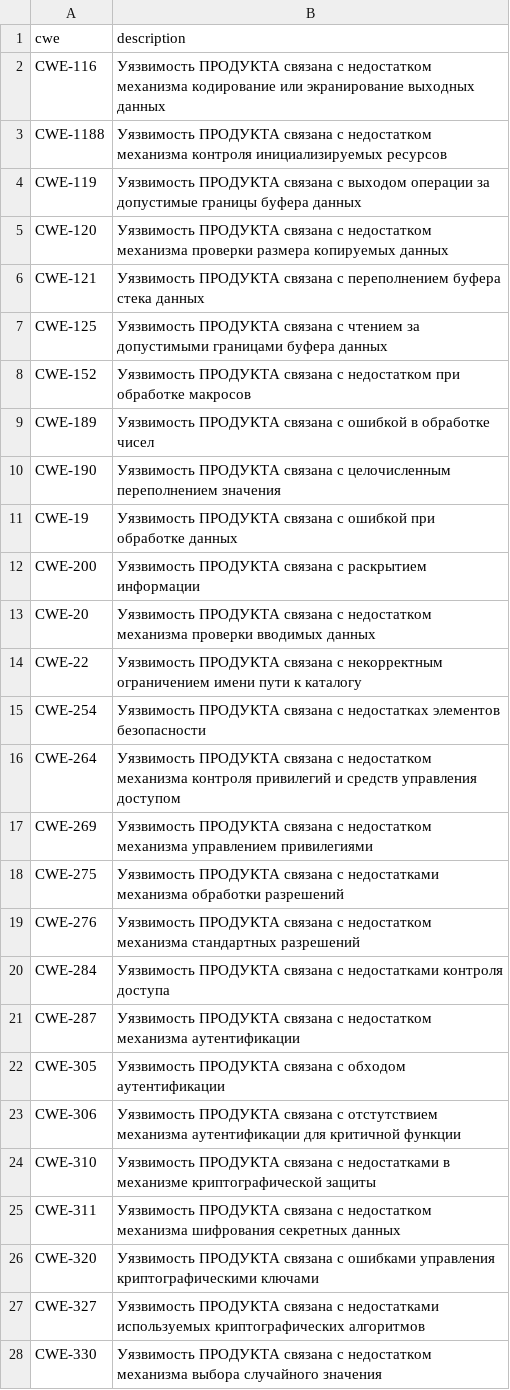
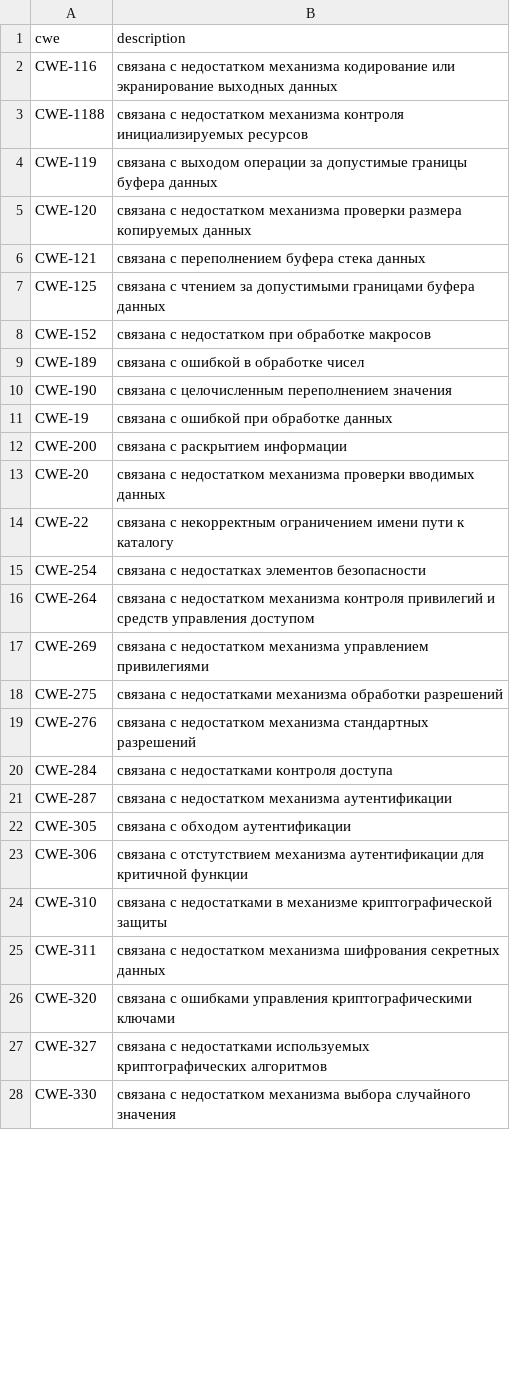
Before and after one commit to OlegKocha/rusbitech-bdu, a CSV file: associations/cwe_to_description.csv, drawn as a sheet; only a part is shown; the diff covers the shown part only.

```diff
--- a/associations/cwe_to_description.csv
+++ b/associations/cwe_to_description.csv
@@ -1,28 +1,28 @@
 cwe|description
-CWE-116|Уязвимость ПРОДУКТА связана с недостатком механизма кодирование или экранирование выходных данных
-CWE-1188|Уязвимость ПРОДУКТА связана с недостатком механизма контроля инициализируемых ресурсов
-CWE-119|Уязвимость ПРОДУКТА связана с выходом операции за допустимые границы буфера данных
-CWE-120|Уязвимость ПРОДУКТА связана с недостатком механизма проверки размера копируемых данных
-CWE-121|Уязвимость ПРОДУКТА связана с переполнением буфера стека данных
-CWE-125|Уязвимость ПРОДУКТА связана с чтением за допустимыми границами буфера данных
-CWE-152|Уязвимость ПРОДУКТА связана с недостатком при обработке макросов
-CWE-189|Уязвимость ПРОДУКТА связана с ошибкой в обработке чисел
-CWE-190|Уязвимость ПРОДУКТА связана с целочисленным переполнением значения
-CWE-19|Уязвимость ПРОДУКТА связана с ошибкой при обработке данных
-CWE-200|Уязвимость ПРОДУКТА связана с раскрытием информации
-CWE-20|Уязвимость ПРОДУКТА связана с недостатком механизма проверки вводимых данных
-CWE-22|Уязвимость ПРОДУКТА связана с некорректным ограничением имени пути к каталогу
-CWE-254|Уязвимость ПРОДУКТА связана с недостатках элементов безопасности
-CWE-264|Уязвимость ПРОДУКТА связана с недостатком механизма контроля привилегий и средств управления доступом
-CWE-269|Уязвимость ПРОДУКТА связана с недостатком механизма управлением привилегиями
-CWE-275|Уязвимость ПРОДУКТА связана с недостатками механизма обработки разрешений
-CWE-276|Уязвимость ПРОДУКТА связана с недостатком механизма стандартных разрешений
-CWE-284|Уязвимость ПРОДУКТА связана с недостатками контроля доступа
-CWE-287|Уязвимость ПРОДУКТА связана с недостатком механизма аутентификации
-CWE-305|Уязвимость ПРОДУКТА связана с обходом аутентификации
-CWE-306|Уязвимость ПРОДУКТА связана с отстутствием механизма аутентификации для критичной функции
-CWE-310|Уязвимость ПРОДУКТА связана с недостатками в механизме криптографической защиты
-CWE-311|Уязвимость ПРОДУКТА связана с недостатком механизма шифрования секретных данных
-CWE-320|Уязвимость ПРОДУКТА связана с ошибками управления криптографическими ключами
-CWE-327|Уязвимость ПРОДУКТА связана с недостатками используемых криптографических алгоритмов
-CWE-330|Уязвимость ПРОДУКТА связана с недостатком механизма выбора случайного значения
+CWE-116| связана с недостатком механизма кодирование или экранирование выходных данных
+CWE-1188| связана с недостатком механизма контроля инициализируемых ресурсов
+CWE-119| связана с выходом операции за допустимые границы буфера данных
+CWE-120| связана с недостатком механизма проверки размера копируемых данных
+CWE-121| связана с переполнением буфера стека данных
+CWE-125| связана с чтением за допустимыми границами буфера данных
+CWE-152| связана с недостатком при обработке макросов
+CWE-189| связана с ошибкой в обработке чисел
+CWE-190| связана с целочисленным переполнением значения
+CWE-19| связана с ошибкой при обработке данных
+CWE-200| связана с раскрытием информации
+CWE-20| связана с недостатком механизма проверки вводимых данных
+CWE-22| связана с некорректным ограничением имени пути к каталогу
+CWE-254| связана с недостатках элементов безопасности
+CWE-264| связана с недостатком механизма контроля привилегий и средств управления доступом
+CWE-269| связана с недостатком механизма управлением привилегиями
+CWE-275| связана с недостатками механизма обработки разрешений
+CWE-276| связана с недостатком механизма стандартных разрешений
+CWE-284| связана с недостатками контроля доступа
+CWE-287| связана с недостатком механизма аутентификации
+CWE-305| связана с обходом аутентификации
+CWE-306| связана с отстутствием механизма аутентификации для критичной функции
+CWE-310| связана с недостатками в механизме криптографической защиты
+CWE-311| связана с недостатком механизма шифрования секретных данных
+CWE-320| связана с ошибками управления криптографическими ключами
+CWE-327| связана с недостатками используемых криптографических алгоритмов
+CWE-330| связана с недостатком механизма выбора случайного значения
```
Also changed, not shown: 44 edited cells elsewhere in this file, associations/cwe_to_naming.csv.
